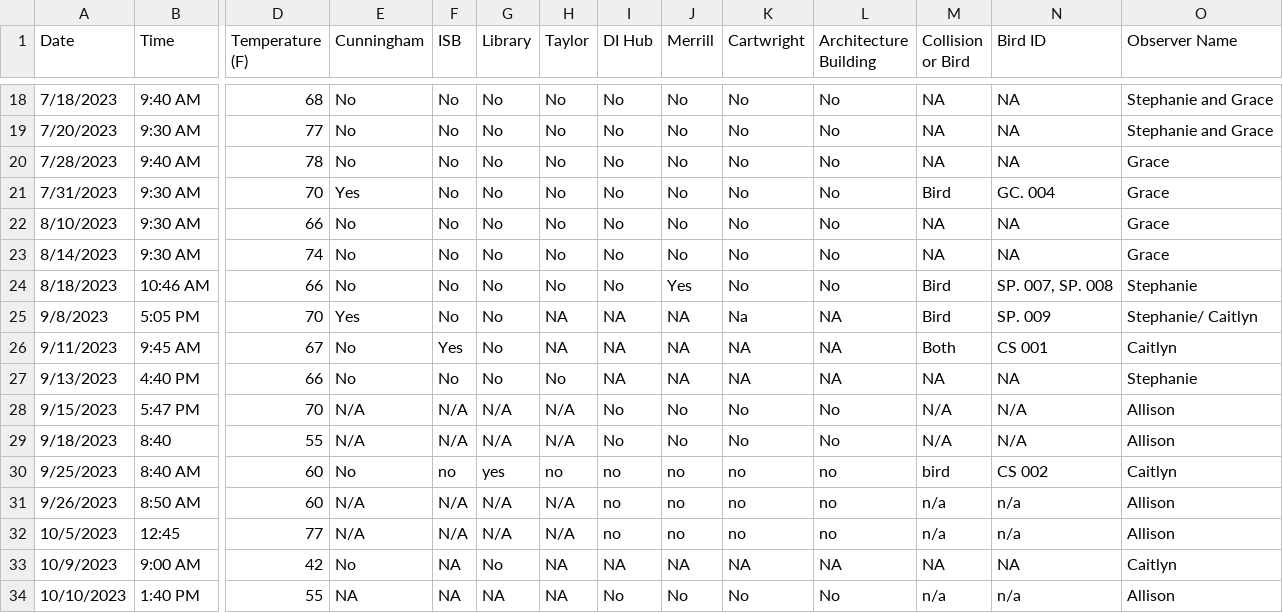
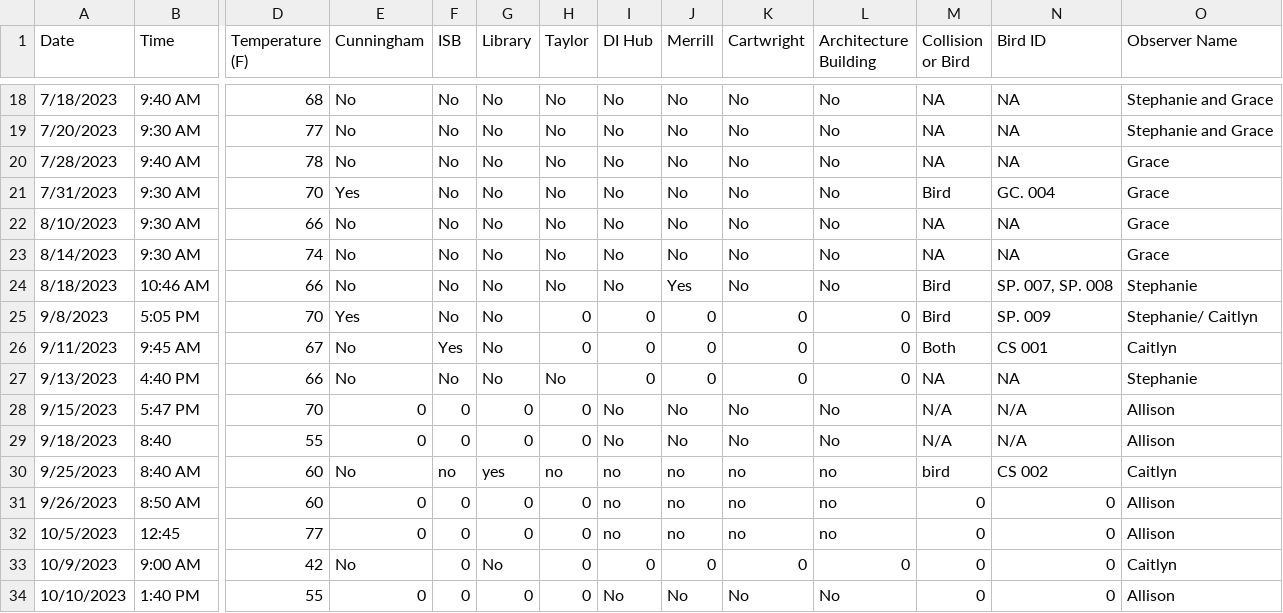
Before and after one commit to BahlaiLab/Petrycki_birds, a CSV file: data/kentsurvey_deceased.csv, drawn as a sheet; only a part is shown, gaps mark what is left out; the diff covers the shown part only; the diff names each change by its address in the sheet, - before the commit and + after, or states it on an @@ line.

Commit message:
Add files via upload

```diff
--- a/data/kentsurvey_deceased.csv
+++ b/data/kentsurvey_deceased.csv
-H25:H26 (Taylor): NA
+H25:H26 (Taylor): 0
-I25:I27 (DI Hub): NA
+I25:I27 (DI Hub): 0
-J25:J27 (Merrill): NA
+J25:J27 (Merrill): 0
-K25 (Cartwright): Na
+K25 (Cartwright): 0
-L25:L27 (Architecture Building): NA
+L25:L27 (Architecture Building): 0
-K26:K27 (Cartwright): NA
+K26:K27 (Cartwright): 0
-E28:E29 (Cunningham): N/A
+E28:E29 (Cunningham): 0
-F28:F29 (ISB): N/A
+F28:F29 (ISB): 0
-G28:G29 (Library): N/A
+G28:G29 (Library): 0
-H28:H29 (Taylor): N/A
+H28:H29 (Taylor): 0
-E31:E32 (Cunningham): N/A
+E31:E32 (Cunningham): 0
-F31:F32 (ISB): N/A
+F31:F32 (ISB): 0
-G31:G32 (Library): N/A
+G31:G32 (Library): 0
-H31:H32 (Taylor): N/A
+H31:H32 (Taylor): 0
-M31:M32 (Collision or Bird): n/a
+M31:M32 (Collision or Bird): 0
-N31:N32 (Bird ID): n/a
+N31:N32 (Bird ID): 0
-F33:F34 (ISB): NA
+F33:F34 (ISB): 0
-H33:H34 (Taylor): NA
+H33:H34 (Taylor): 0
-I33 (DI Hub): NA
+I33 (DI Hub): 0
-J33 (Merrill): NA
+J33 (Merrill): 0
-K33 (Cartwright): NA
+K33 (Cartwright): 0
-L33 (Architecture Building): NA
+L33 (Architecture Building): 0
-M33 (Collision or Bird): NA
+M33 (Collision or Bird): 0
-N33 (Bird ID): NA
+N33 (Bird ID): 0
-E34 (Cunningham): NA
+E34 (Cunningham): 0
-G34 (Library): NA
+G34 (Library): 0
-M34 (Collision or Bird): n/a
+M34 (Collision or Bird): 0
-N34 (Bird ID): n/a
+N34 (Bird ID): 0
```
Also changed, not shown: 78 edited cells elsewhere in this file.
